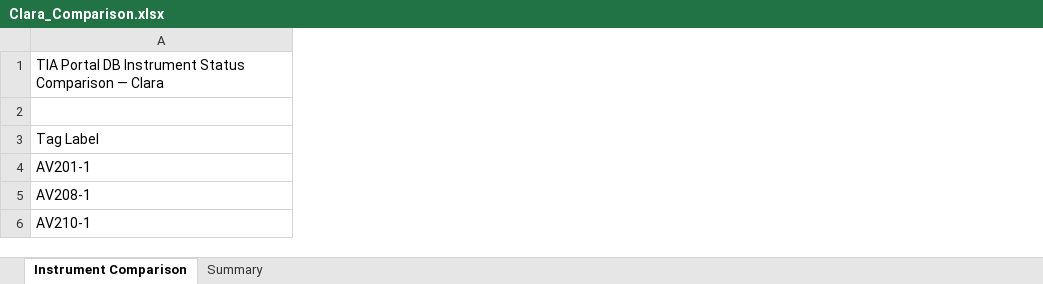
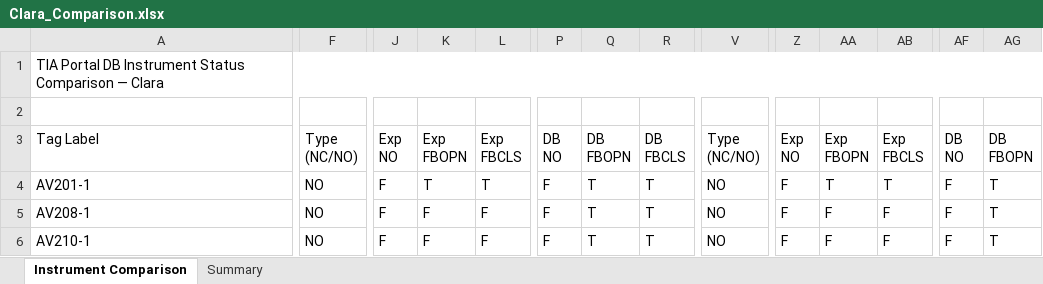
Before and after one commit to mahmudul0013/git_CodePlayground, an Excel workbook: Clara_Comparison.xlsx, sheet Instrument Comparison, drawn as a sheet; only a part is shown, gaps mark what is left out; values as stored, in another font and other column widths than the file's, no cell formats; ↵ is a line break in a cell; the diff covers the shown part only; the diff names each change by its address in the sheet, - before the commit and + after, or states it on an @@ line.

```diff
--- a/Clara_Comparison.xlsx (sheet Instrument Comparison)
+++ b/Clara_Comparison.xlsx (sheet Instrument Comparison)
+column F, rows 3-6: Type ↵ (NC/NO) | NO | NO | NO
+column J, rows 3-6: Exp ↵ NO | F | F | F
+column K, rows 3-6: Exp ↵ FBOPN | T | F | F
+column L, rows 3-6: Exp ↵ FBCLS | T | F | F
+column P, rows 3-6: DB ↵ NO | F | F | F
+column Q, rows 3-6: DB ↵ FBOPN | T | T | T
+column R, rows 3-6: DB ↵ FBCLS | T | T | T
+column V, rows 3-6: Type ↵ (NC/NO) | NO | NO | NO
+column Z, rows 3-6: Exp ↵ NO | F | F | F
+column AA, rows 3-6: Exp ↵ FBOPN | T | F | F
+column AB, rows 3-6: Exp ↵ FBCLS | T | F | F
+column AF, rows 3-6: DB ↵ NO | F | F | F
+column AG, rows 3-6: DB ↵ FBOPN | T | T | T
```
Also changed, not shown: 29 added columns and 166 edited cells elsewhere in this sheet, sheet Summary, cell formats, Brew_Comparison.xlsx, CR_Comparison.xlsx, 15 other files.
